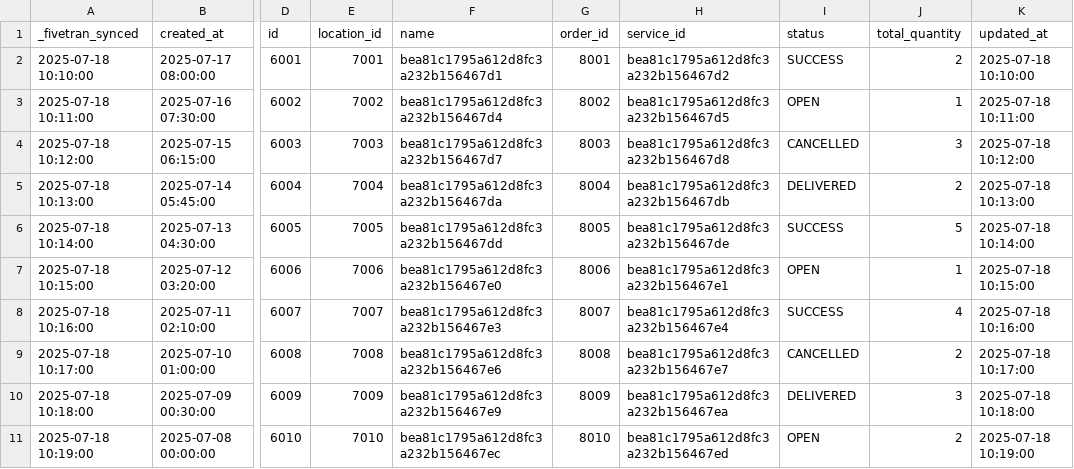
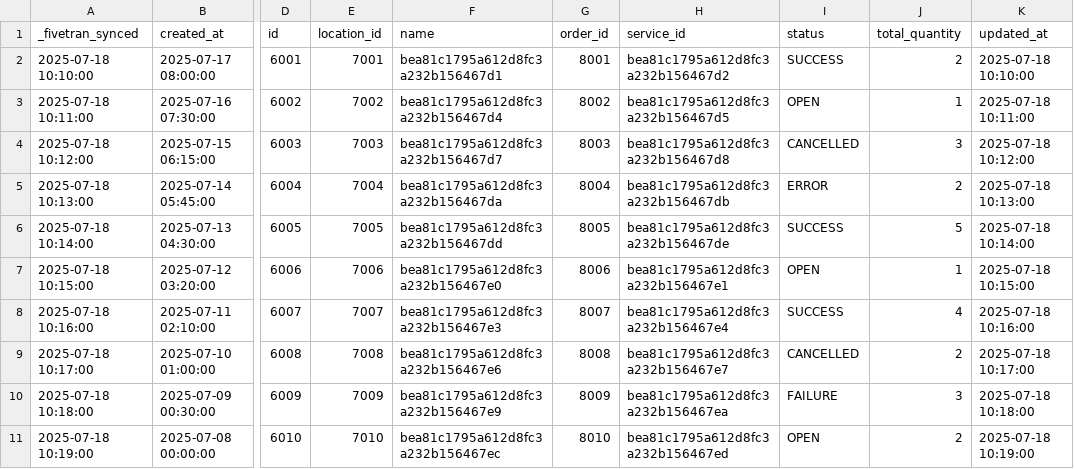
Before and after one commit to fivetran/dbt_shopify, a CSV file: integration_tests/seeds/shopify_gql_fulfillment_data.csv, drawn as a sheet; only a part is shown, gaps mark what is left out; the diff names each change by its address in the sheet, - before the commit and + after, or states it on an @@ line.

Commit message:
fix fulfillment seed

```diff
--- a/integration_tests/seeds/shopify_gql_fulfillment_data.csv
+++ b/integration_tests/seeds/shopify_gql_fulfillment_data.csv
-I5 (status): DELIVERED
+I5 (status): ERROR
-I10 (status): DELIVERED
+I10 (status): FAILURE
```
